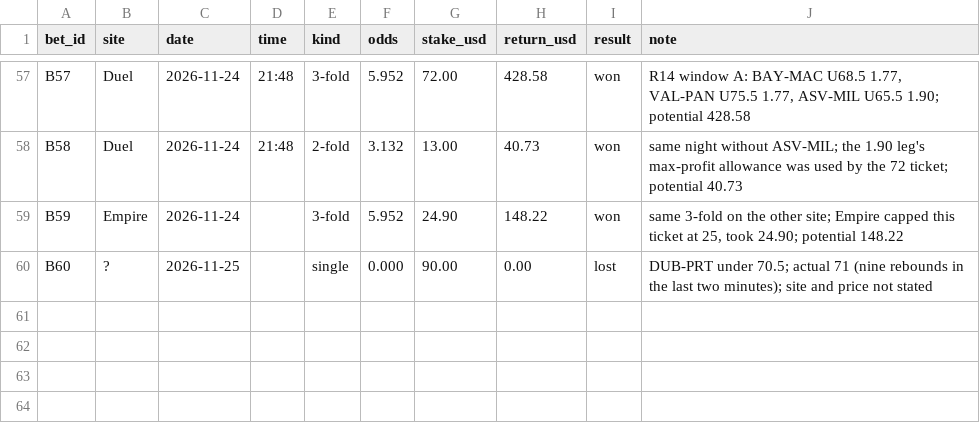
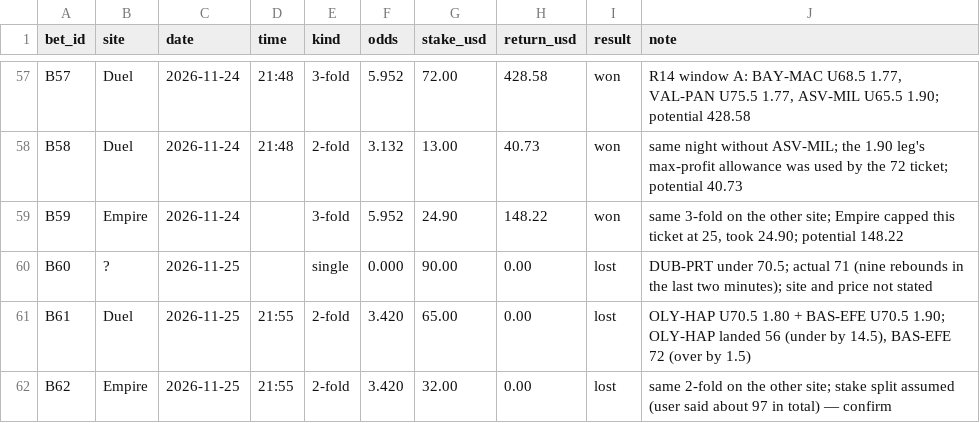
Before and after one commit to baranyavas/euroleague-creb-model, a CSV file: data/bets_2026_27.csv, drawn as a sheet; only a part is shown, gaps mark what is left out.

```diff
--- a/data/bets_2026_27.csv
+++ b/data/bets_2026_27.csv
@@ -60 +60,3 @@ B59,Empire,2026-11-24,,3-fold,5.952,24.90,148.22,won,"same 3-fold on the other s
 B60,?,2026-11-25,,single,0.000,90.00,0.00,lost,DUB-PRT under 70.5; actual 71 (nine rebounds in the last two minutes); site and price not stated
+B61,Duel,2026-11-25,21:55,2-fold,3.420,65.00,0.00,lost,"OLY-HAP U70.5 1.80 + BAS-EFE U70.5 1.90; OLY-HAP landed 56 (under by 14.5), BAS-EFE 72 (over by 1.5)"
+B62,Empire,2026-11-25,21:55,2-fold,3.420,32.00,0.00,lost,same 2-fold on the other site; stake split assumed (user said about 97 in total) — confirm
```
Also changed, not shown: data/processed/games.csv, data/processed/team_games.csv, 13 other files.
